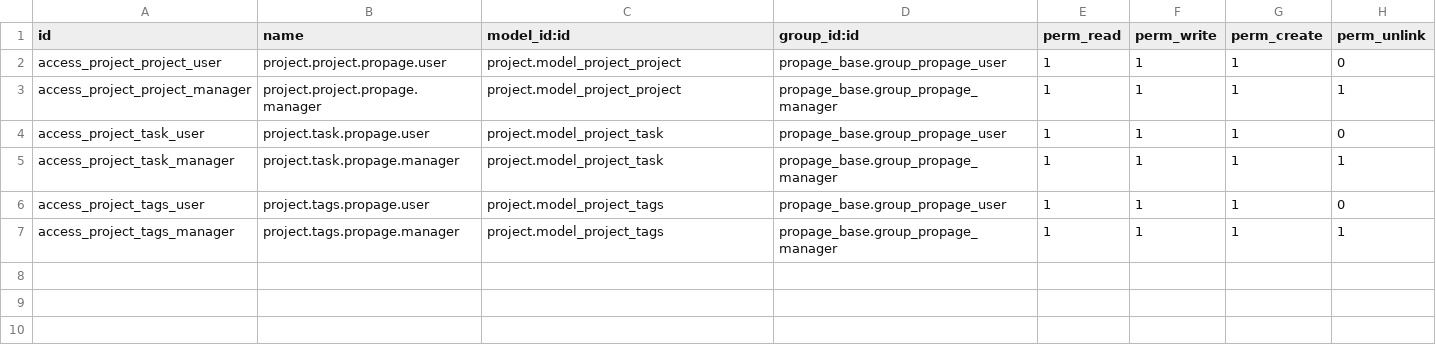
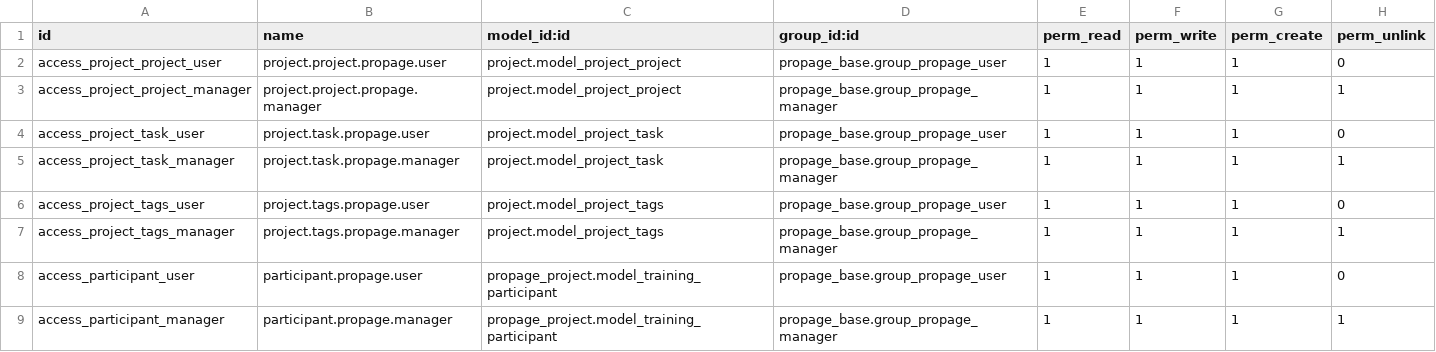
Before and after one commit to houssine78/propage-s, a CSV file: custom-addons/propage_project/security/ir.model.access.csv, drawn as a sheet; the diff names each change by its address in the sheet, - before the commit and + after, or states it on an @@ line.

Commit message:
[IMP] add participant model and type on timesheet task

```diff
--- a/custom-addons/propage_project/security/ir.model.access.csv
+++ b/custom-addons/propage_project/security/ir.model.access.csv
+row 8: access_participant_user | participant.propage.user | propage_project.model_training_participant | propage_base.group_propage_user | 1 | 1 | 1 | 0
+row 9: access_participant_manager | participant.propage.manager | propage_project.model_training_participant | propage_base.group_propage_manager | 1 | 1 | 1 | 1
```
Also changed, not shown: 6 other files.
